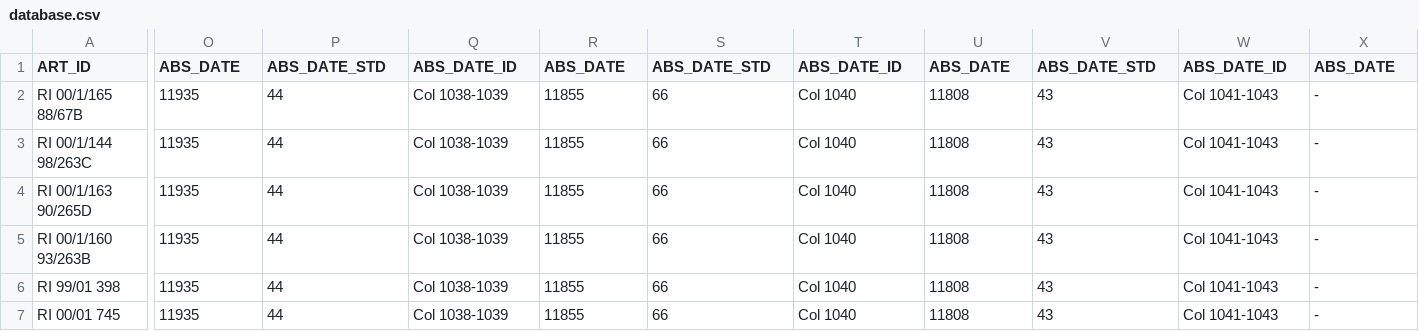
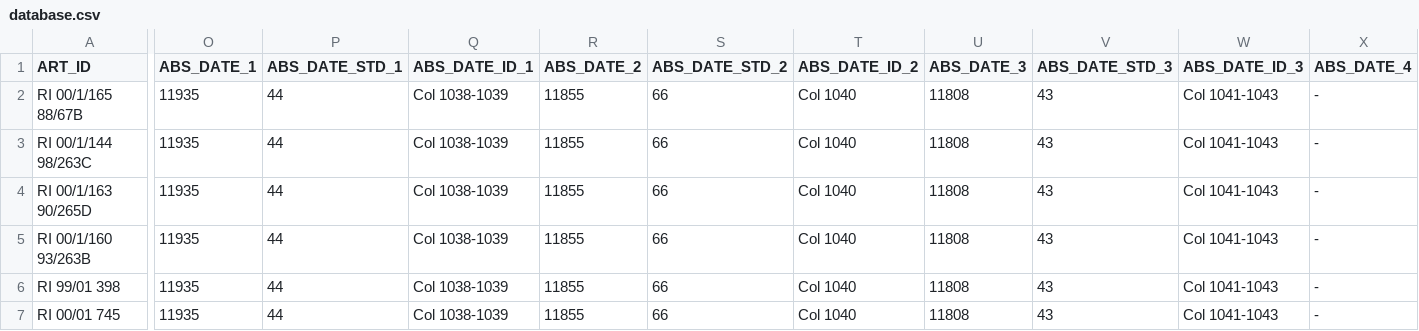
Before and after one commit to felixriede/-tech-data, a CSV file: database.csv, drawn as a sheet; only a part is shown, gaps mark what is left out; the diff covers the shown part only; the diff names each change by its address in the sheet, - before the commit and + after, or states it on an @@ line.

Commit message:
minor updates

```diff
--- a/database.csv
+++ b/database.csv
-O1: ABS_DATE
+O1: ABS_DATE_1
-P1: ABS_DATE_STD
+P1: ABS_DATE_STD_1
-Q1: ABS_DATE_ID
+Q1: ABS_DATE_ID_1
-R1: ABS_DATE
+R1: ABS_DATE_2
-S1: ABS_DATE_STD
+S1: ABS_DATE_STD_2
-T1: ABS_DATE_ID
+T1: ABS_DATE_ID_2
-U1: ABS_DATE
+U1: ABS_DATE_3
-V1: ABS_DATE_STD
+V1: ABS_DATE_STD_3
-W1: ABS_DATE_ID
+W1: ABS_DATE_ID_3
-X1: ABS_DATE
+X1: ABS_DATE_4
```
Also changed, not shown: 5 edited cells elsewhere in this file.
